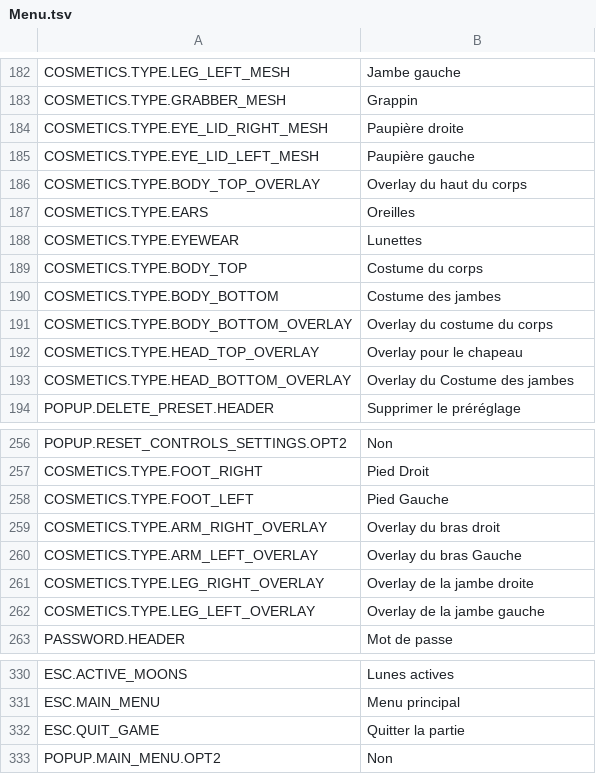
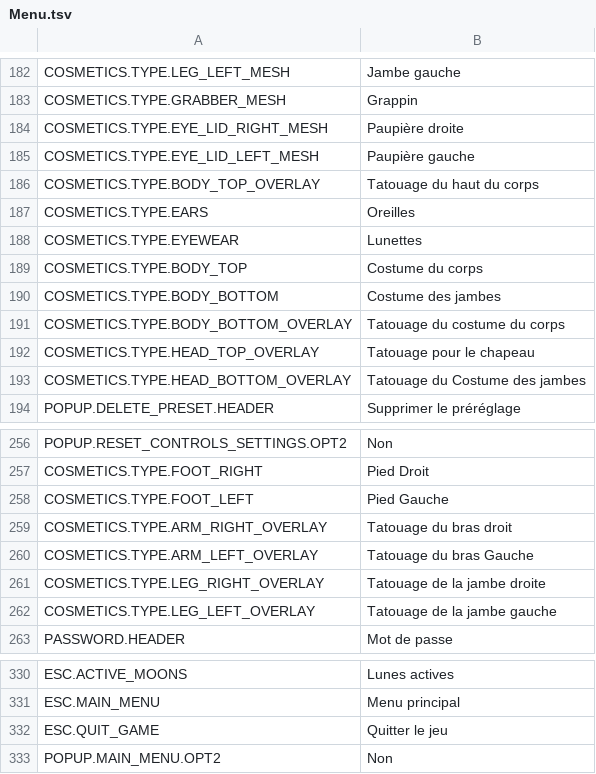
Before and after one commit to Sayaniku/REPO-Trad-fr, a TSV file: Menu.tsv, drawn as a sheet; only a part is shown, gaps mark what is left out.

Commit message:
Maj de l'hud et du menu

```diff
--- a/Menu.tsv
+++ b/Menu.tsv
@@ -185,3 +185,3 @@ COSMETICS.TYPE.EYE_LID_RIGHT_MESH	Paupière droite
 COSMETICS.TYPE.EYE_LID_LEFT_MESH	Paupière gauche
-COSMETICS.TYPE.BODY_TOP_OVERLAY	Overlay du haut du corps
+COSMETICS.TYPE.BODY_TOP_OVERLAY	Tatouage du haut du corps
 COSMETICS.TYPE.EARS	Oreilles
@@ -190,5 +190,5 @@ COSMETICS.TYPE.BODY_TOP	Costume du corps
 COSMETICS.TYPE.BODY_BOTTOM	Costume des jambes
-COSMETICS.TYPE.BODY_BOTTOM_OVERLAY	Overlay du costume du corps
-COSMETICS.TYPE.HEAD_TOP_OVERLAY	Overlay pour le chapeau
-COSMETICS.TYPE.HEAD_BOTTOM_OVERLAY	Overlay du Costume des jambes
+COSMETICS.TYPE.BODY_BOTTOM_OVERLAY	Tatouage du costume du corps
+COSMETICS.TYPE.HEAD_TOP_OVERLAY	Tatouage pour le chapeau
+COSMETICS.TYPE.HEAD_BOTTOM_OVERLAY	Tatouage du Costume des jambes
 POPUP.DELETE_PRESET.HEADER	Supprimer le préréglage
@@ -258,6 +258,6 @@ COSMETICS.TYPE.FOOT_RIGHT	Pied Droit
 COSMETICS.TYPE.FOOT_LEFT	Pied Gauche
-COSMETICS.TYPE.ARM_RIGHT_OVERLAY	Overlay du bras droit
-COSMETICS.TYPE.ARM_LEFT_OVERLAY	Overlay du bras Gauche
-COSMETICS.TYPE.LEG_RIGHT_OVERLAY	Overlay de la jambe droite
-COSMETICS.TYPE.LEG_LEFT_OVERLAY	Overlay de la jambe gauche
+COSMETICS.TYPE.ARM_RIGHT_OVERLAY	Tatouage du bras droit
+COSMETICS.TYPE.ARM_LEFT_OVERLAY	Tatouage du bras Gauche
+COSMETICS.TYPE.LEG_RIGHT_OVERLAY	Tatouage de la jambe droite
+COSMETICS.TYPE.LEG_LEFT_OVERLAY	Tatouage de la jambe gauche
 PASSWORD.HEADER	Mot de passe
@@ -331,3 +331,3 @@ ESC.ACTIVE_MOONS	Lunes actives
 ESC.MAIN_MENU	Menu principal
-ESC.QUIT_GAME	Quitter la partie
+ESC.QUIT_GAME	Quitter le jeu
 POPUP.MAIN_MENU.OPT2	Non
```
Also changed, not shown: HUD.tsv.
